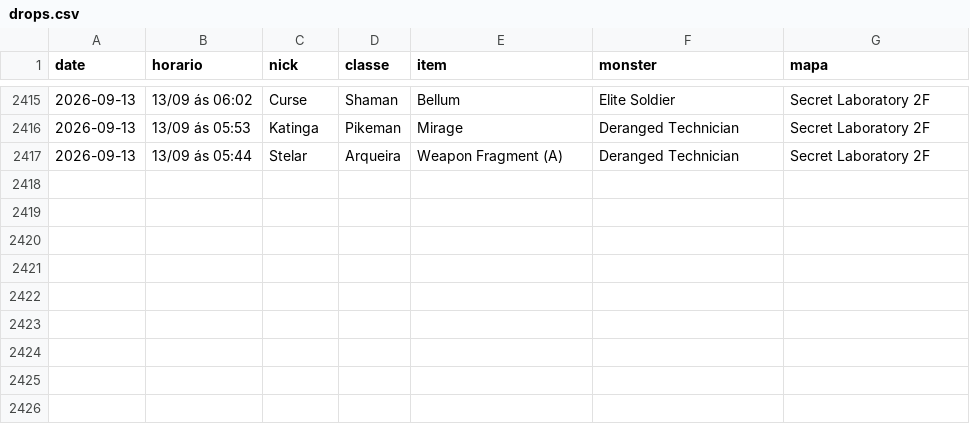
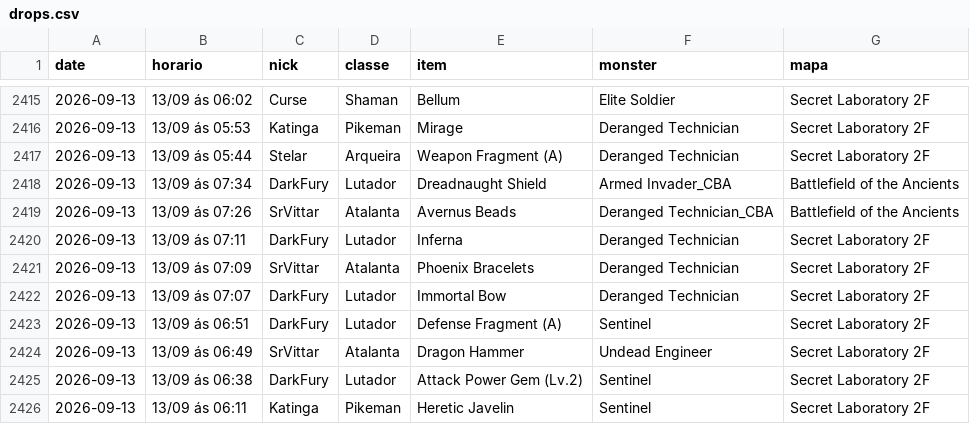
Before and after one commit to FlynMael/aorus-xp-tracker, a CSV file: data/drops.csv, drawn as a sheet; only a part is shown, gaps mark what is left out.

```diff
--- a/data/drops.csv
+++ b/data/drops.csv
@@ -2417 +2417,10 @@ date,horario,nick,classe,item,monster,mapa
 2026-09-13,13/09 ás 05:44,Stelar,Arqueira,Weapon Fragment (A),Deranged Technician,Secret Laboratory 2F
+2026-09-13,13/09 ás 07:34,DarkFury,Lutador,Dreadnaught Shield,Armed Invader_CBA,Battlefield of the Ancients
+2026-09-13,13/09 ás 07:26,SrVittar,Atalanta,Avernus Beads,Deranged Technician_CBA,Battlefield of the Ancients
+2026-09-13,13/09 ás 07:11,DarkFury,Lutador,Inferna,Deranged Technician,Secret Laboratory 2F
+2026-09-13,13/09 ás 07:09,SrVittar,Atalanta,Phoenix Bracelets,Deranged Technician,Secret Laboratory 2F
+2026-09-13,13/09 ás 07:07,DarkFury,Lutador,Immortal Bow,Deranged Technician,Secret Laboratory 2F
+2026-09-13,13/09 ás 06:51,DarkFury,Lutador,Defense Fragment (A),Sentinel,Secret Laboratory 2F
+2026-09-13,13/09 ás 06:49,SrVittar,Atalanta,Dragon Hammer,Undead Engineer,Secret Laboratory 2F
+2026-09-13,13/09 ás 06:38,DarkFury,Lutador,Attack Power Gem (Lv.2),Sentinel,Secret Laboratory 2F
+2026-09-13,13/09 ás 06:11,Katinga,Pikeman,Heretic Javelin,Sentinel,Secret Laboratory 2F
```
